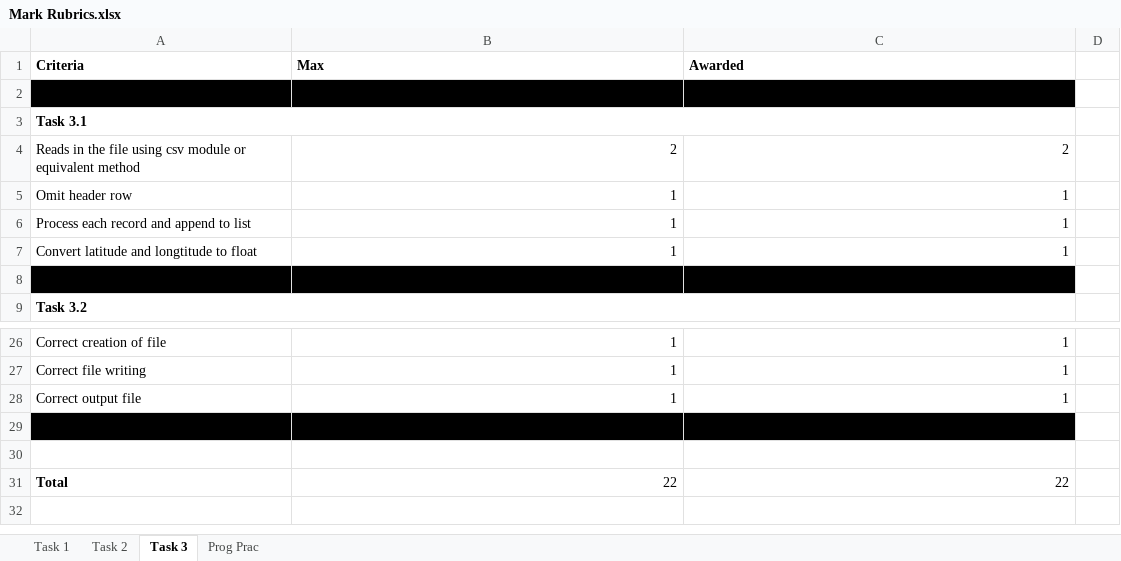
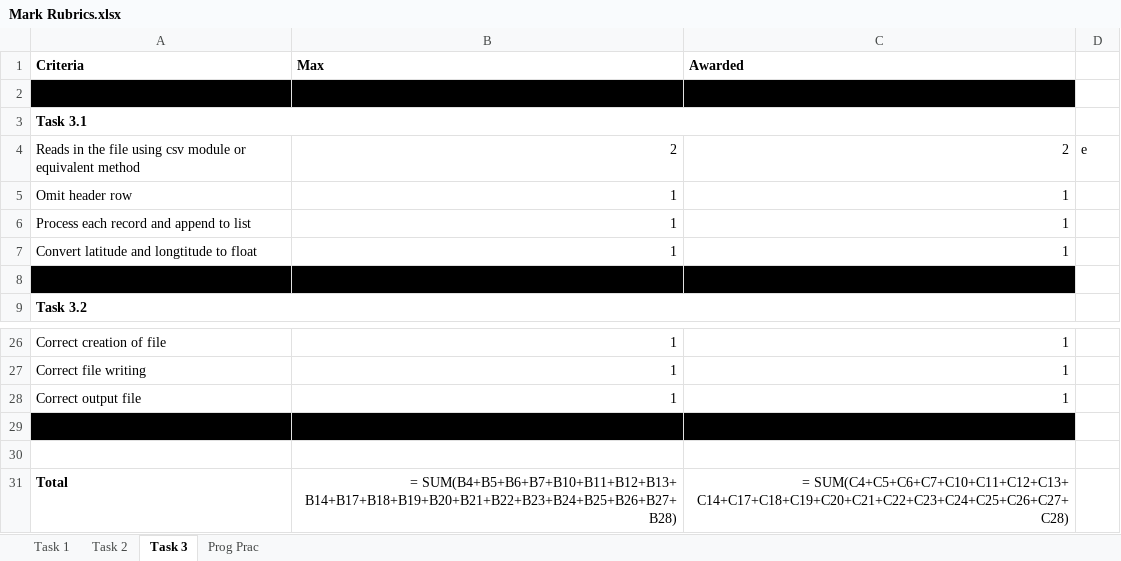
Before and after one commit to python-noob-dotcom/Computing-notes_private, an Excel workbook: PAPERS/Eugene (63.5 out of 66)/Eugene (63.5)/Mark Rubrics.xlsx, sheet Task 3, drawn as a sheet; only a part is shown, gaps mark what is left out; values as stored, in another font and other column widths than the file's, no borders; formulas without a stored value are shown as written; the diff names each change by its address in the sheet, - before the commit and + after, or states it on an @@ line.

```diff
--- a/PAPERS/Eugene (63.5 out of 66)/Eugene (63.5)/Mark Rubrics.xlsx (sheet Task 3)
+++ b/PAPERS/Eugene (63.5 out of 66)/Eugene (63.5)/Mark Rubrics.xlsx (sheet Task 3)
-D4: (empty)
+D4: e
-B31 (Max): 22
+B31 (Max): = SUM(B4+B5+B6+B7+B10+B11+B12+B13+ B14+B17+B18+B19+B20+B21+B22+B23+B24+B25+B26+B27+B28)
-C31 (Awarded): 22
+C31 (Awarded): = SUM(C4+C5+C6+C7+C10+C11+C12+C13+ C14+C17+C18+C19+C20+C21+C22+C23+C24+C25+C26+C27+C28)
```
Also changed, not shown: sheet Task 2, sheet Task 1.
